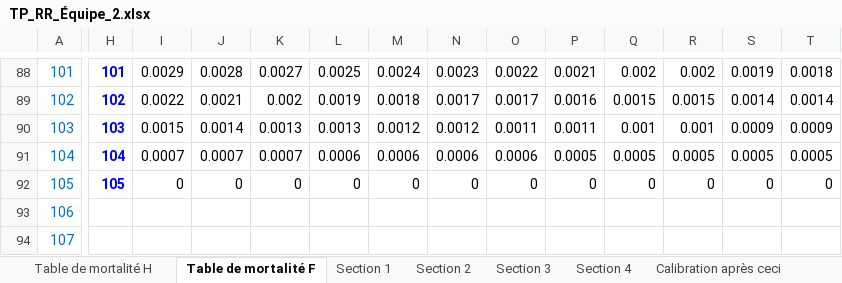
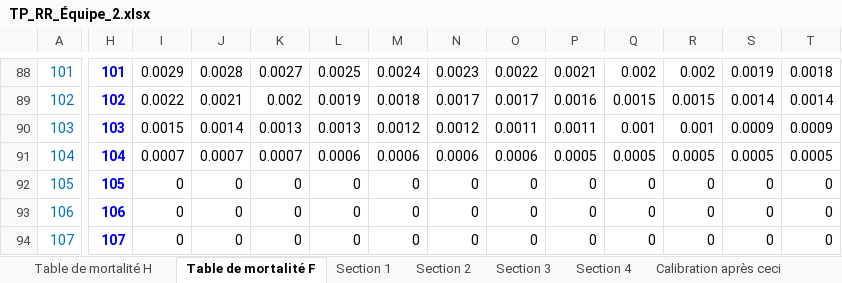
Before and after one commit to tristmd/TP-RR, an Excel workbook: TP_RR_Équipe_2.xlsx, sheet Table de mortalité F, drawn as a sheet; only a part is shown, gaps mark what is left out; values as stored, in another font and other column widths than the file's, no borders; the diff covers the shown part only; the diff names each change by its address in the sheet, - before the commit and + after, or states it on an @@ line.

```diff
--- a/TP_RR_Équipe_2.xlsx (sheet Table de mortalité F)
+++ b/TP_RR_Équipe_2.xlsx (sheet Table de mortalité F)
-H93: (empty)
+H93: 106
-I93:I94: (empty)
+I93:I94: 0
-J93:J94: (empty)
+J93:J94: 0
-K93:K94: (empty)
+K93:K94: 0
-L93:L94: (empty)
+L93:L94: 0
-M93:M94: (empty)
+M93:M94: 0
-N93:N94: (empty)
+N93:N94: 0
-O93:O94: (empty)
+O93:O94: 0
-P93:P94: (empty)
+P93:P94: 0
-Q93:Q94: (empty)
+Q93:Q94: 0
-R93:R94: (empty)
+R93:R94: 0
-S93:S94: (empty)
+S93:S94: 0
-T93:T94: (empty)
+T93:T94: 0
-H94: (empty)
+H94: 107
```
Also changed, not shown: 494 edited cells elsewhere in this sheet, sheet CPM-2014-Privée-mod-MI-M, sheet CPM-2014-Privée-mod-MI-F, sheet Table de mortalité H, sheet Probabilités de décès, sheet Section 1, other sheet tabs.
